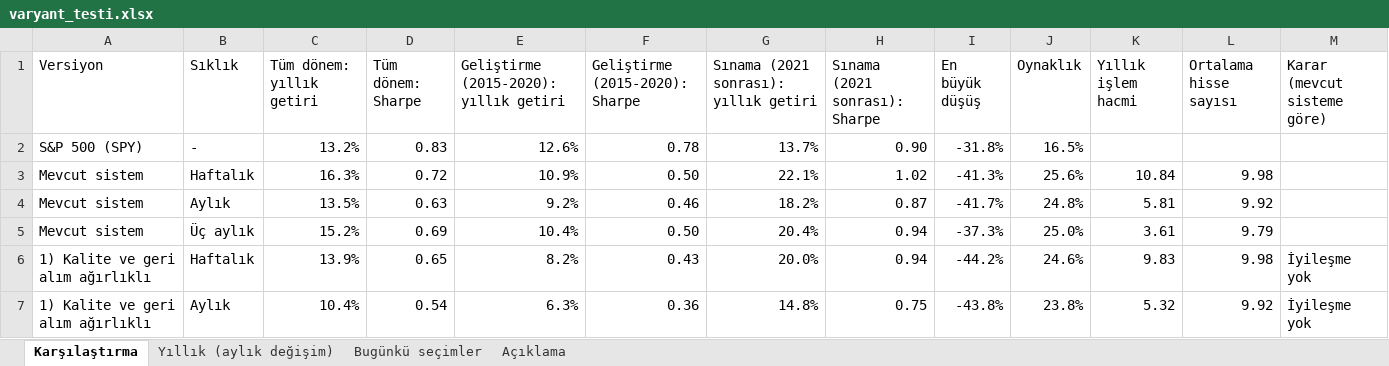
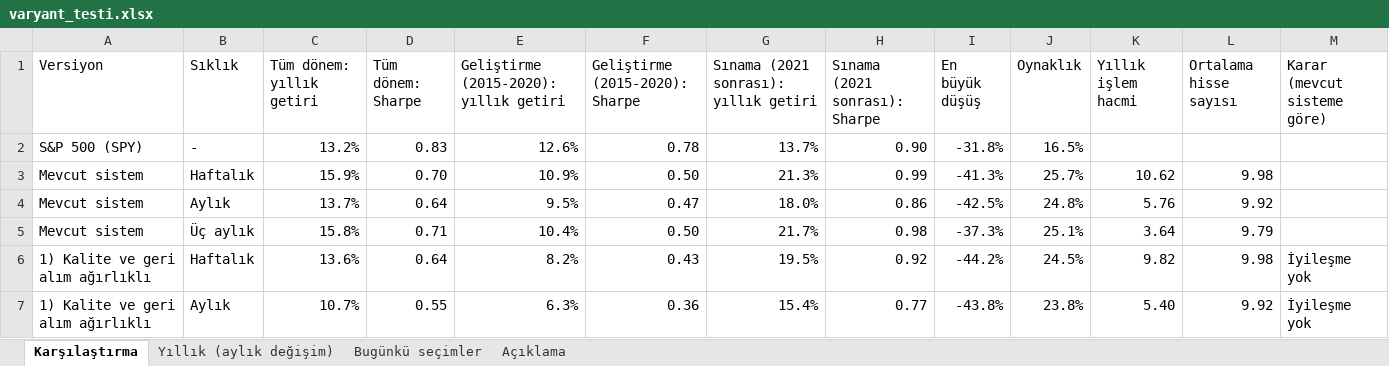
Before and after one commit to sevuksertac/deger-taramasi, an Excel workbook: backtest/varyant_testi.xlsx, sheet Karşılaştırma, drawn as a sheet; only a part is shown; values as stored, in another font and other column widths than the file's, no borders; the diff covers the shown part only; the diff names each change by its address in the sheet, - before the commit and + after, or states it on an @@ line.

```diff
--- a/backtest/varyant_testi.xlsx (sheet Karşılaştırma)
+++ b/backtest/varyant_testi.xlsx (sheet Karşılaştırma)
-C3 (Tüm dönem: yıllık getiri): 16.3%
+C3 (Tüm dönem: yıllık getiri): 15.9%
-D3 (Tüm dönem: Sharpe): 0.72
+D3 (Tüm dönem: Sharpe): 0.70
-G3: 22.1%
+G3: 21.3%
-H3 (Sınama (2021 sonrası): Sharpe): 1.02
+H3 (Sınama (2021 sonrası): 0.99
-J3 (Oynaklık): 25.6%
+J3 (Oynaklık): 25.7%
-K3 (Yıllık işlem hacmi): 10.84
+K3 (Yıllık işlem hacmi): 10.62
-C4 (Tüm dönem: yıllık getiri): 13.5%
+C4 (Tüm dönem: yıllık getiri): 13.7%
-D4 (Tüm dönem: Sharpe): 0.63
+D4 (Tüm dönem: Sharpe): 0.64
-E4: 9.2%
+E4: 9.5%
-F4 (Geliştirme (2015-2020): Sharpe): 0.46
+F4 (Geliştirme (2015-2020): 0.47
-G4: 18.2%
+G4: 18.0%
-H4 (Sınama (2021 sonrası): Sharpe): 0.87
+H4 (Sınama (2021 sonrası): 0.86
-I4 (En büyük düşüş): -41.7%
+I4 (En büyük düşüş): -42.5%
-K4 (Yıllık işlem hacmi): 5.81
+K4 (Yıllık işlem hacmi): 5.76
-C5 (Tüm dönem: yıllık getiri): 15.2%
+C5 (Tüm dönem: yıllık getiri): 15.8%
-D5 (Tüm dönem: Sharpe): 0.69
+D5 (Tüm dönem: Sharpe): 0.71
-G5: 20.4%
+G5: 21.7%
-H5 (Sınama (2021 sonrası): Sharpe): 0.94
+H5 (Sınama (2021 sonrası): 0.98
-J5 (Oynaklık): 25.0%
+J5 (Oynaklık): 25.1%
-K5 (Yıllık işlem hacmi): 3.61
+K5 (Yıllık işlem hacmi): 3.64
-C6 (Tüm dönem: yıllık getiri): 13.9%
+C6 (Tüm dönem: yıllık getiri): 13.6%
-D6 (Tüm dönem: Sharpe): 0.65
+D6 (Tüm dönem: Sharpe): 0.64
-G6: 20.0%
+G6: 19.5%
-H6 (Sınama (2021 sonrası): Sharpe): 0.94
+H6 (Sınama (2021 sonrası): 0.92
-J6 (Oynaklık): 24.6%
+J6 (Oynaklık): 24.5%
-K6 (Yıllık işlem hacmi): 9.83
+K6 (Yıllık işlem hacmi): 9.82
-C7 (Tüm dönem: yıllık getiri): 10.4%
+C7 (Tüm dönem: yıllık getiri): 10.7%
-D7 (Tüm dönem: Sharpe): 0.54
+D7 (Tüm dönem: Sharpe): 0.55
-G7: 14.8%
+G7: 15.4%
-H7 (Sınama (2021 sonrası): Sharpe): 0.75
+H7 (Sınama (2021 sonrası): 0.77
-K7 (Yıllık işlem hacmi): 5.32
+K7 (Yıllık işlem hacmi): 5.40
```
Also changed, not shown: 50 edited cells elsewhere in this sheet, sheet Yıllık (aylık değişim), sheet Bugünkü seçimler, 9 other files.
